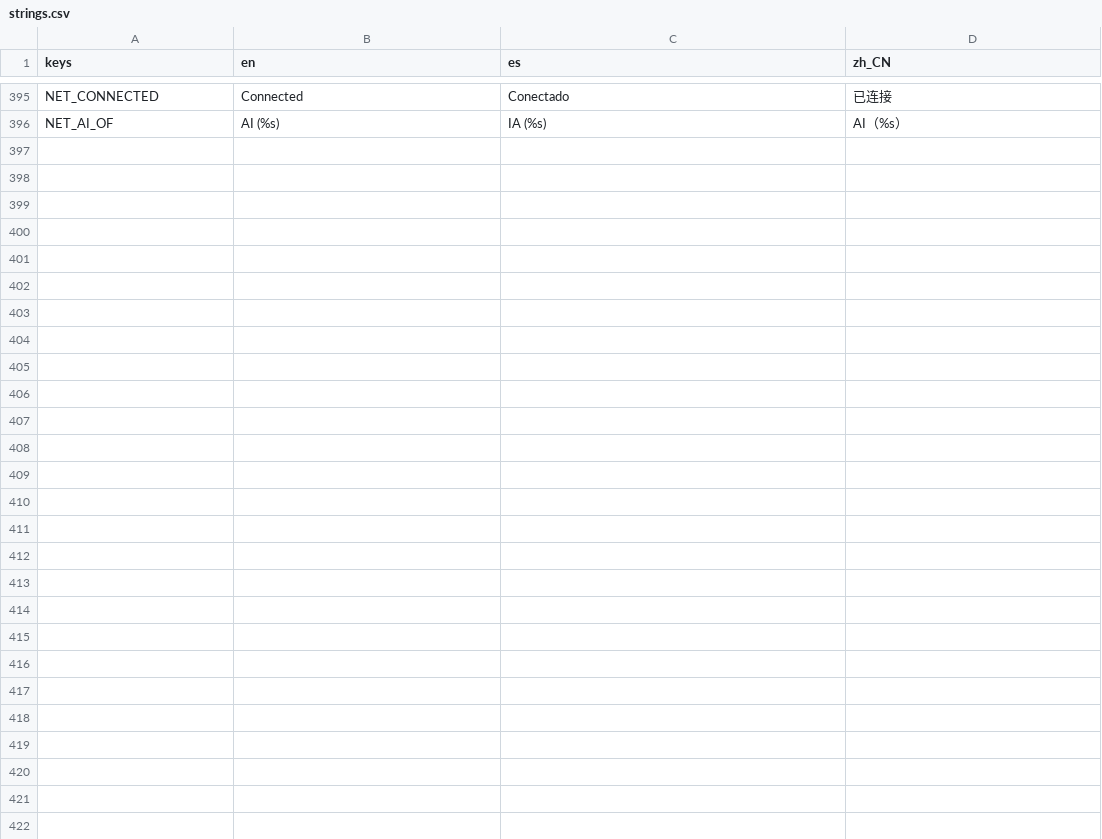
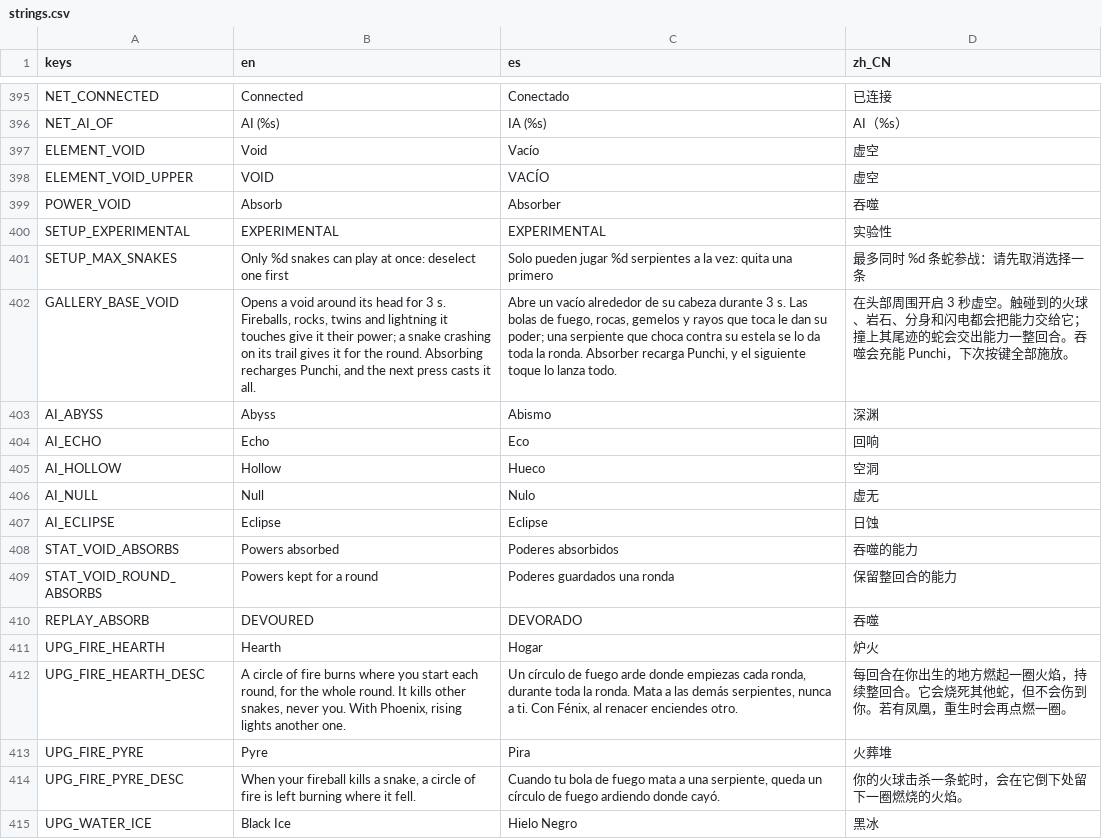
Before and after one commit to Raikul/pune-plus, a CSV file: translations/strings.csv, drawn as a sheet; only a part is shown, gaps mark what is left out; the diff covers the shown part only.

Commit message:
void

```diff
--- a/translations/strings.csv
+++ b/translations/strings.csv
@@ -399 +399,20 @@ NET_CONNECTED,Connected,Conectado,已连接
 NET_AI_OF,AI (%s),IA (%s),AI（%s）
+ELEMENT_VOID,Void,Vacío,虚空
+ELEMENT_VOID_UPPER,VOID,VACÍO,虚空
+POWER_VOID,Absorb,Absorber,吞噬
+SETUP_EXPERIMENTAL,EXPERIMENTAL,EXPERIMENTAL,实验性
+SETUP_MAX_SNAKES,Only %d snakes can play at once: deselect one first,Solo pueden jugar %d serpientes a la vez: quita una primero,最多同时 %d 条蛇参战：请先取消选择一条
+GALLERY_BASE_VOID,"Opens a void around its head for 3 s. Fireballs, rocks, twins and lightning it touches give it their power; a snake crashing on its trail gives it for the round. Absorbing recharges Punchi, and the next press casts it all.","Abre un vacío alrededor de su cabeza durante 3 s. Las bolas de fuego, rocas, gemelos y rayos que toca le dan su poder; una serpiente que choca contra su estela se lo da toda la ronda. Absorber recarga Punchi, y el siguiente toque lo lanza todo.",在头部周围开启 3 秒虚空。触碰到的火球、岩石、分身和闪电都会把能力交给它；撞上其尾迹的蛇会交出能力一整回合。吞噬会充能 Punchi，下次按键全部施放。
+AI_ABYSS,Abyss,Abismo,深渊
+AI_ECHO,Echo,Eco,回响
+AI_HOLLOW,Hollow,Hueco,空洞
+AI_NULL,Null,Nulo,虚无
+AI_ECLIPSE,Eclipse,Eclipse,日蚀
+STAT_VOID_ABSORBS,Powers absorbed,Poderes absorbidos,吞噬的能力
+STAT_VOID_ROUND_ABSORBS,Powers kept for a round,Poderes guardados una ronda,保留整回合的能力
+REPLAY_ABSORB,DEVOURED,DEVORADO,吞噬
+UPG_FIRE_HEARTH,Hearth,Hogar,炉火
+UPG_FIRE_HEARTH_DESC,"A circle of fire burns where you start each round, for the whole round. It kills other snakes, never you. With Phoenix, rising lights another one.","Un círculo de fuego arde donde empiezas cada ronda, durante toda la ronda. Mata a las demás serpientes, nunca a ti. Con Fénix, al renacer enciendes otro.",每回合在你出生的地方燃起一圈火焰，持续整回合。它会烧死其他蛇，但不会伤到你。若有凤凰，重生时会再点燃一圈。
+UPG_FIRE_PYRE,Pyre,Pira,火葬堆
+UPG_FIRE_PYRE_DESC,"When your fireball kills a snake, a circle of fire is left burning where it fell.","Cuando tu bola de fuego mata a una serpiente, queda un círculo de fuego ardiendo donde cayó.",你的火球击杀一条蛇时，会在它倒下处留下一圈燃烧的火焰。
+UPG_WATER_ICE,Black Ice,Hielo Negro,黑冰
```
Also changed, not shown: 18 added rows elsewhere in this file, 39 other files.
